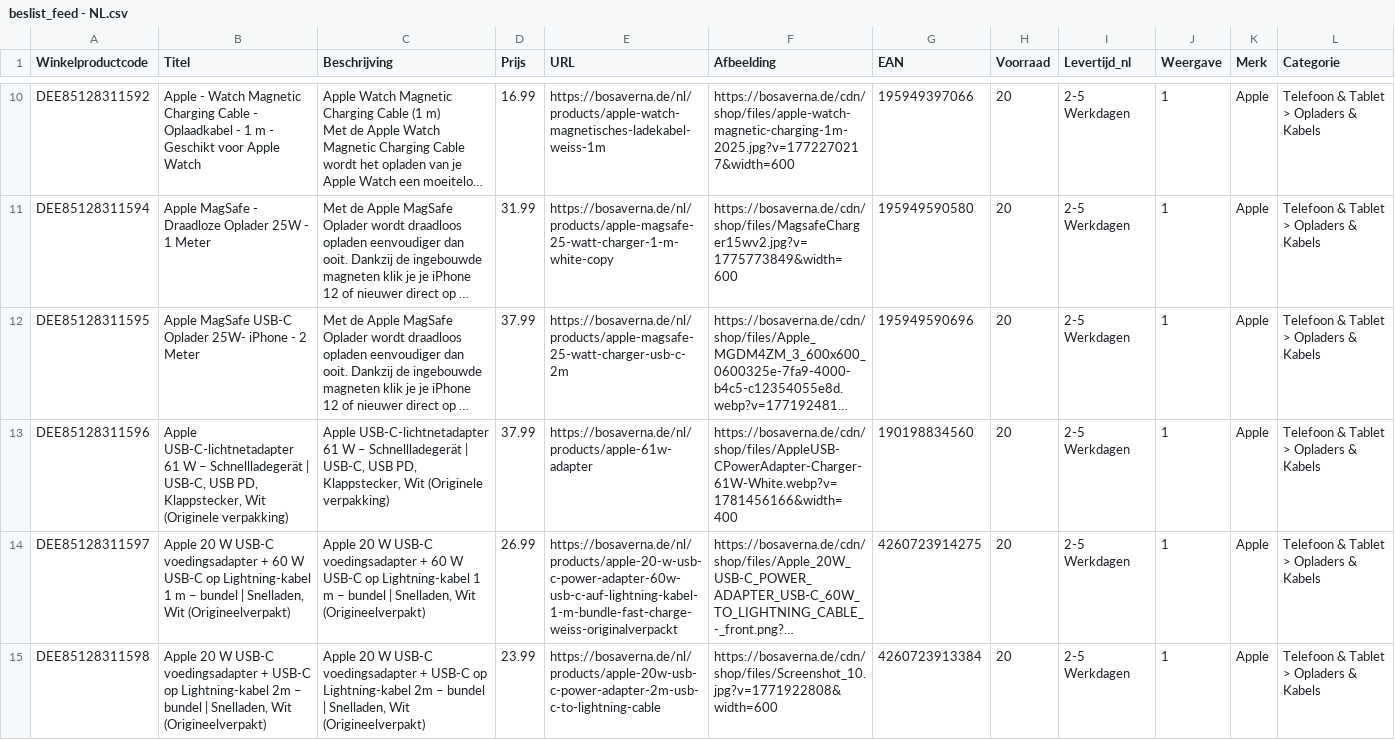
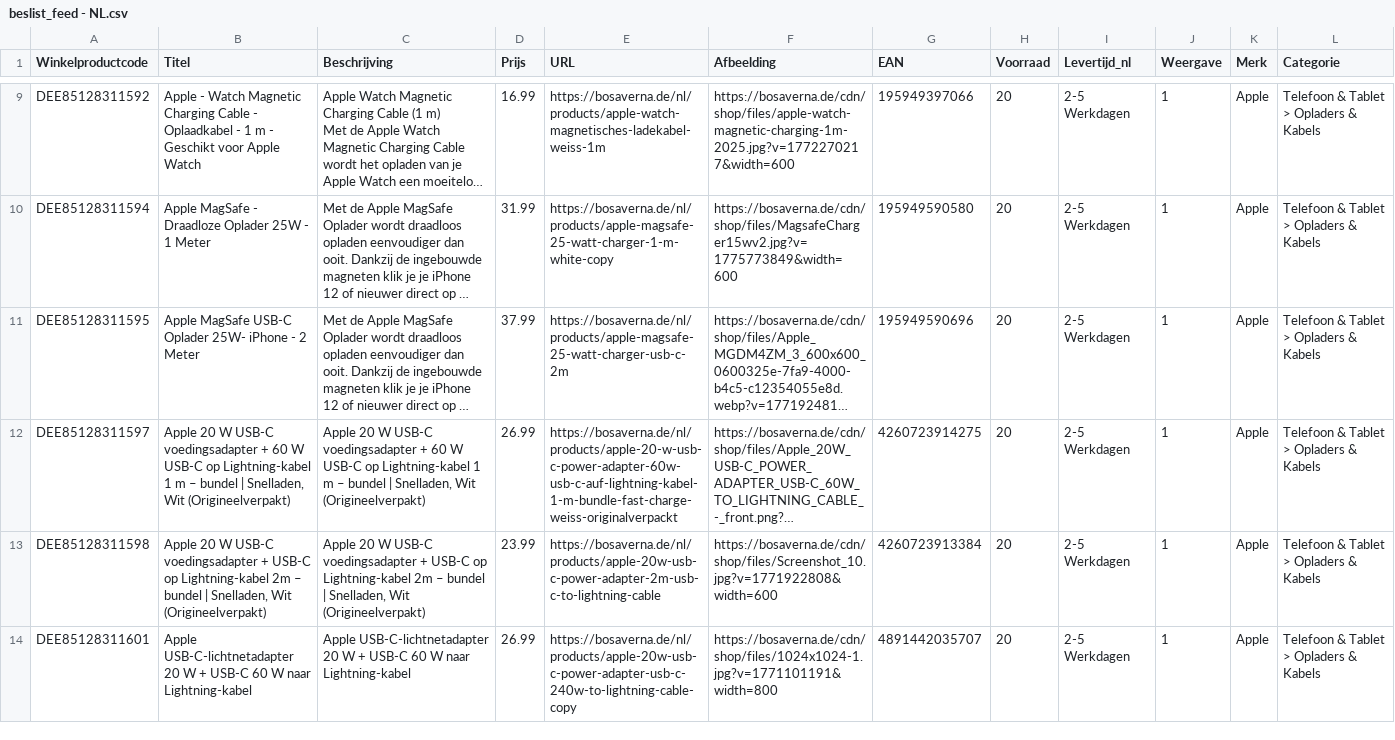
Before and after one commit to aqibali97/Feeds-Manager, a CSV file: feeds/beslist_feed - NL.csv, drawn as a sheet; only a part is shown, gaps mark what is left out; the shorter side is filled out with more unchanged rows; long unchanged cells end in …; rows hold the shown columns only; the diff covers the shown part only; the diff names each change by its address in the sheet, - before the commit and + after, or states it on an @@ line.

Commit message:
Automatic feed update 2026-08-27 03:39

```diff
--- a/feeds/beslist_feed - NL.csv
+++ b/feeds/beslist_feed - NL.csv
-row 13: DEE85128311596 | Apple USB-C-lichtnetadapter 61 W – Schnellladegerät | USB-C, USB PD, Klappstecker, Wit (Originele verpakking) | Apple USB-C-lichtnetadapter 61 W – Schnellladegerät | USB-C, USB PD, Klappstecker, Wit (Originele verpakking) | 37.99 | https://bosaverna.de/nl/products/apple-61w-adapter | https://bosaverna.de/cdn/shop/files/AppleUSB-CPowerAdapter-Charger-61W-White.webp?v=1781456166&width=400 | 190198834560 | 20 | 2-5 Werkdagen | 1 | Apple | Telefoon & Tablet > Opladers & Kabels
```
Also changed, not shown: 2 removed rows elsewhere in this file, feeds/Guenstiger.csv, feeds/beslist_feed - DE.csv, 1 other file.
